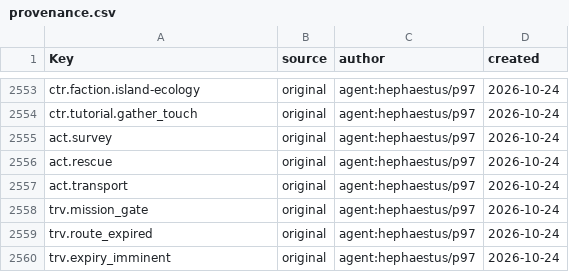
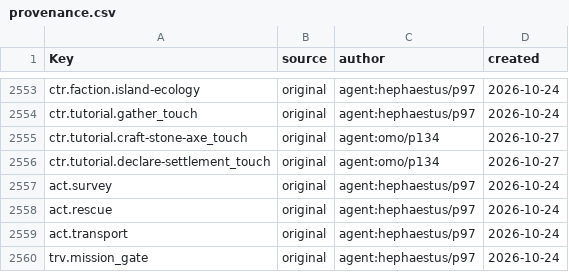
Before and after one commit to Indosaram/roblox_forge, a CSV file: games/robango-island/locale/provenance.csv, drawn as a sheet; only a part is shown, gaps mark what is left out; the shorter side is filled out with more unchanged rows.

```diff
--- a/games/robango-island/locale/provenance.csv
+++ b/games/robango-island/locale/provenance.csv
@@ -2554,2 +2554,4 @@ ctr.faction.island-ecology,original,agent:hephaestus/p97,2026-10-24
 ctr.tutorial.gather_touch,original,agent:hephaestus/p97,2026-10-24
+ctr.tutorial.craft-stone-axe_touch,original,agent:omo/p134,2026-10-27
+ctr.tutorial.declare-settlement_touch,original,agent:omo/p134,2026-10-27
 act.survey,original,agent:hephaestus/p97,2026-10-24
```
Also changed, not shown: games/robango-island/locale/strings.csv, 5 other files.
